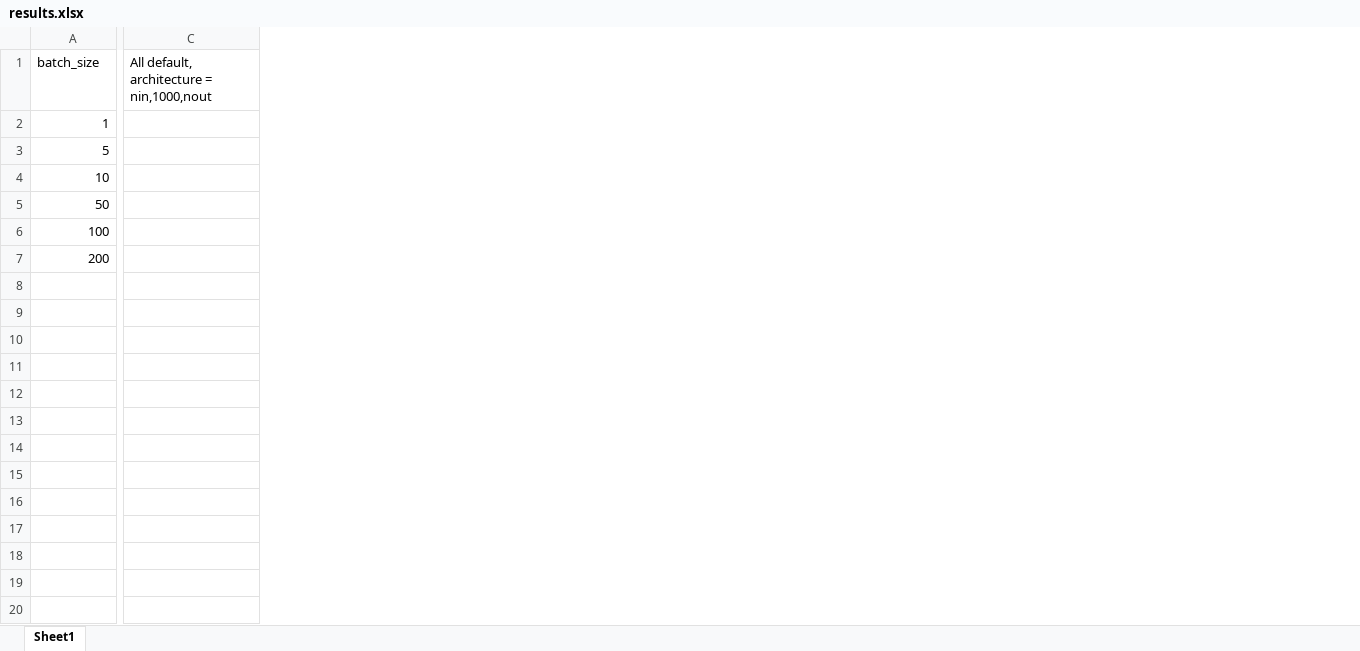
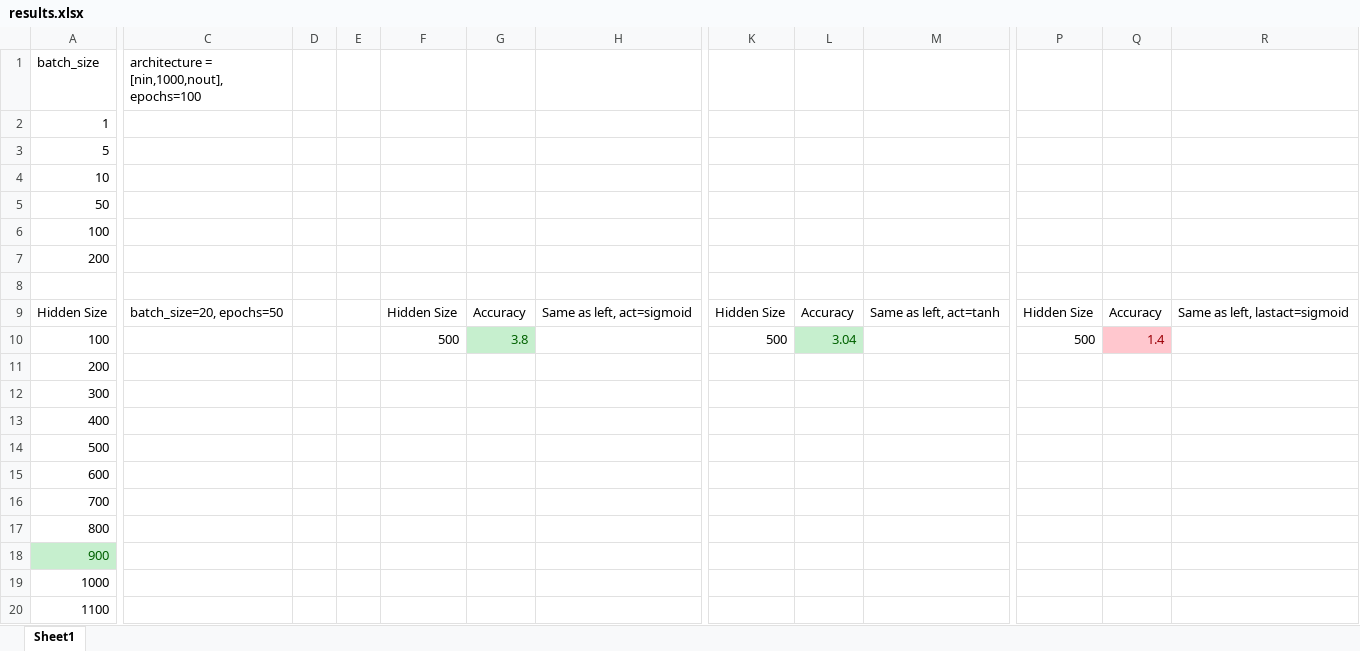
Before and after one commit to souryadey/footballer-price, an Excel workbook: results.xlsx, sheet Sheet1, drawn as a sheet; only a part is shown, gaps mark what is left out; values as stored, in another font and other column widths than the file's, no borders; charts and pictures not drawn; removed rows and columns are numbered as before the commit, all else as after; rows hold the shown columns only; the diff covers the shown part only; the diff names each change by its address in the sheet, - before the commit and + after, or states it on an @@ line.

```diff
--- a/results.xlsx (sheet Sheet1)
+++ b/results.xlsx (sheet Sheet1)
-column C, row 1: All default, architecture = nin,1000,nout
+column C, row 1: architecture = [nin,1000,nout], epochs=100
+column D, empty
+column E, empty
+column F, empty
+column G, empty
+column H, empty
+column K, empty
+column L, empty
+column M, empty
+column P, empty
+column Q, empty
+column R, empty
+row 8: (empty)
+row 9: Hidden Size | batch_size=20, epochs=50 |  |  | Hidden Size | Accuracy | Same as left, act=sigmoid | Hidden Size | Accuracy | Same as left, act=tanh | Hidden Size | Accuracy | Same as left, lastact=sigmoid
+row 10: 100 |  |  |  | 500 | 3.8 |  | 500 | 3.04 |  | 500 | 1.4
+row 11: 200
+row 12: 300
+row 13: 400
+row 14: 500
+row 15: 600
+row 16: 700
+row 17: 800
+row 18: 900
+row 19: 1000
+row 20: 1100
```
Also changed, not shown: 62 added rows and 4 added columns elsewhere in this sheet, charts or pictures, 5 other files.
